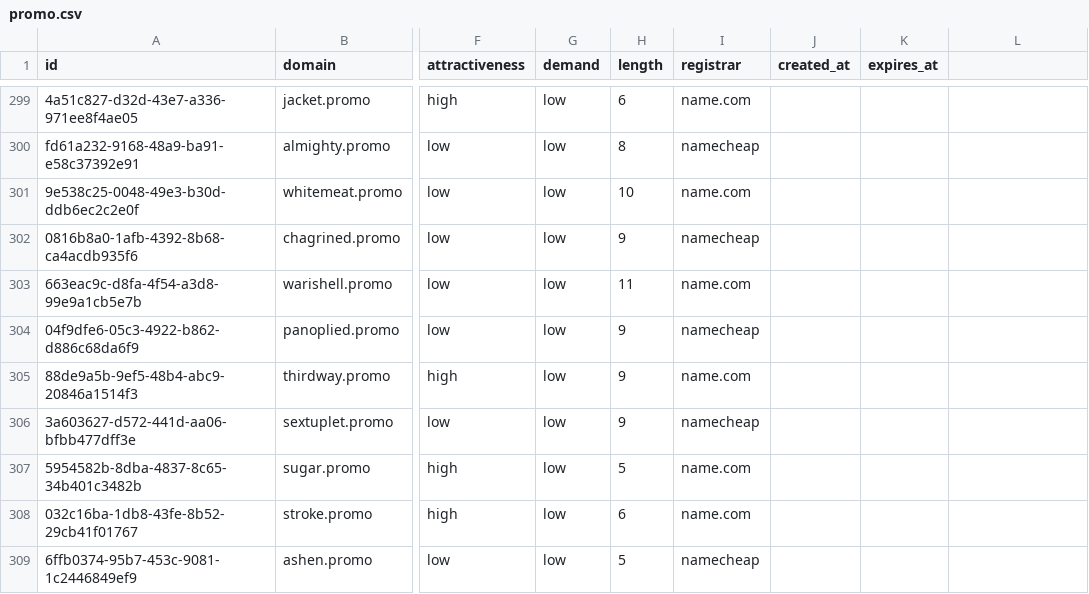
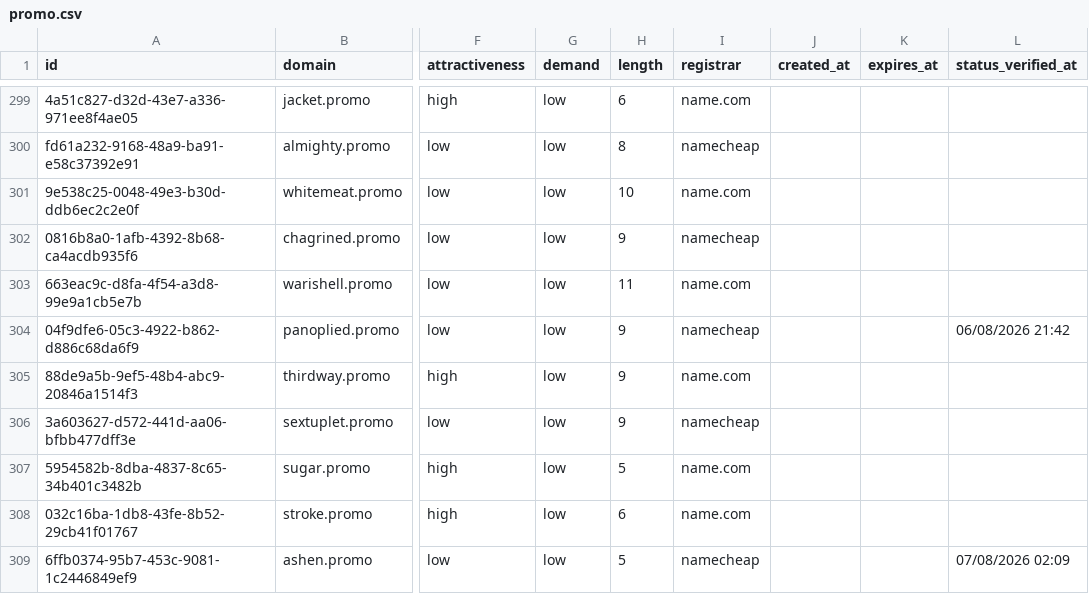
Before and after one commit to UniqueDomains/promo-oneword-domains, a CSV file: promo.csv, drawn as a sheet; only a part is shown, gaps mark what is left out; the diff covers the shown part only; the diff names each change by its address in the sheet, - before the commit and + after, or states it on an @@ line.

Commit message:
Domains update

```diff
--- a/promo.csv
+++ b/promo.csv
-L1: (empty)
+L1: status_verified_at
-L304 (status_verified_at): (empty)
+L304 (status_verified_at): 06/08/2026 21:42
-L309 (status_verified_at): (empty)
+L309 (status_verified_at): 07/08/2026 02:09
```
Also changed, not shown: 144 edited cells elsewhere in this file, 6 other files.
